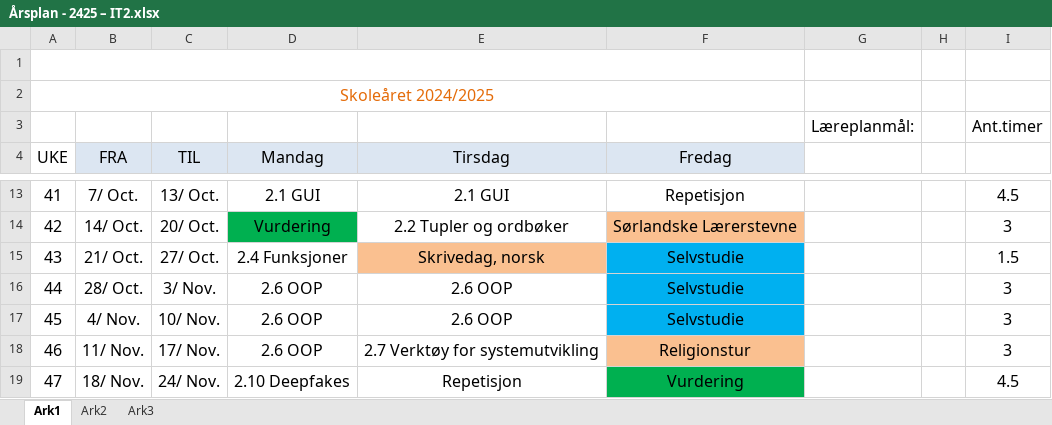
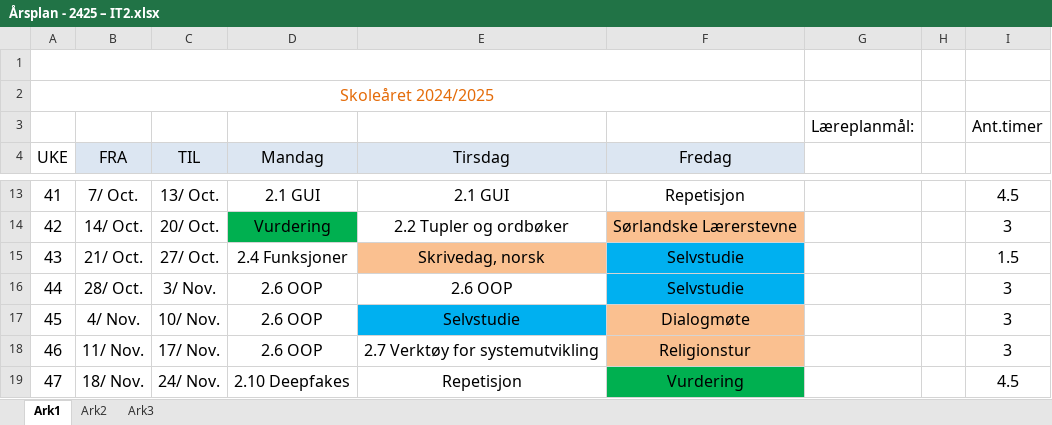
Before and after one commit to Frexz/IT2_2425_elev, an Excel workbook: Årsplan - 2425 – IT2.xlsx, sheet Ark1, drawn as a sheet; only a part is shown, gaps mark what is left out; values as stored, in another font and other column widths than the file's, no borders; the diff names each change by its address in the sheet, - before the commit and + after, or states it on an @@ line.

```diff
--- a/Årsplan - 2425 – IT2.xlsx (sheet Ark1)
+++ b/Årsplan - 2425 – IT2.xlsx (sheet Ark1)
-E17 (Tirsdag): 2.6 OOP
+E17 (Tirsdag): Selvstudie
-E17 fill: none
+E17 fill: #00B0F0
-F17 (Fredag): Selvstudie
+F17 (Fredag): Dialogmøte
-F17 fill: #00B0F0
+F17 fill: #FAC090
```
Also changed, not shown: 2 other files.
